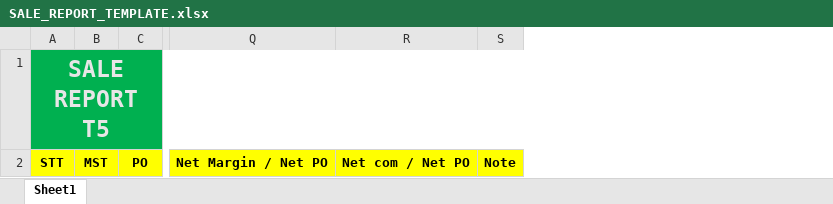
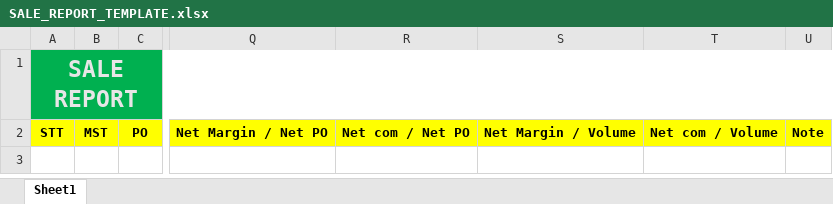
Before and after one commit to Kezin84/lephisonerp, an Excel workbook: public/template_excel/SALE_REPORT_TEMPLATE.xlsx, sheet Sheet1, drawn as a sheet; only a part is shown, gaps mark what is left out; values as stored, in another font and other column widths than the file's, no borders; the diff names each change by its address in the sheet, - before the commit and + after, or states it on an @@ line.

```diff
--- a/public/template_excel/SALE_REPORT_TEMPLATE.xlsx (sheet Sheet1)
+++ b/public/template_excel/SALE_REPORT_TEMPLATE.xlsx (sheet Sheet1)
+column S, row 2: Net Margin / Volume
+column T, row 2: Net com / Volume
-A1: SALE REPORT T5
+A1: SALE REPORT
```
Also changed, not shown: src/template_excel/SALE_REPORT_TEMPLATE.xlsx, 10 other files.
